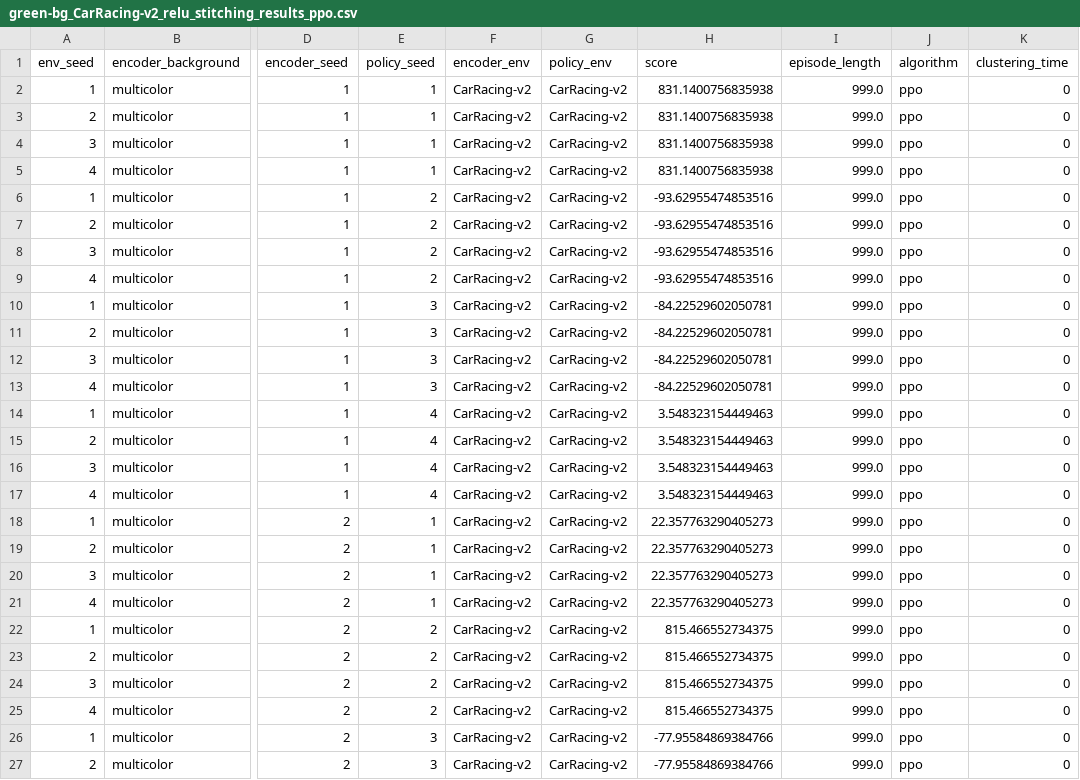
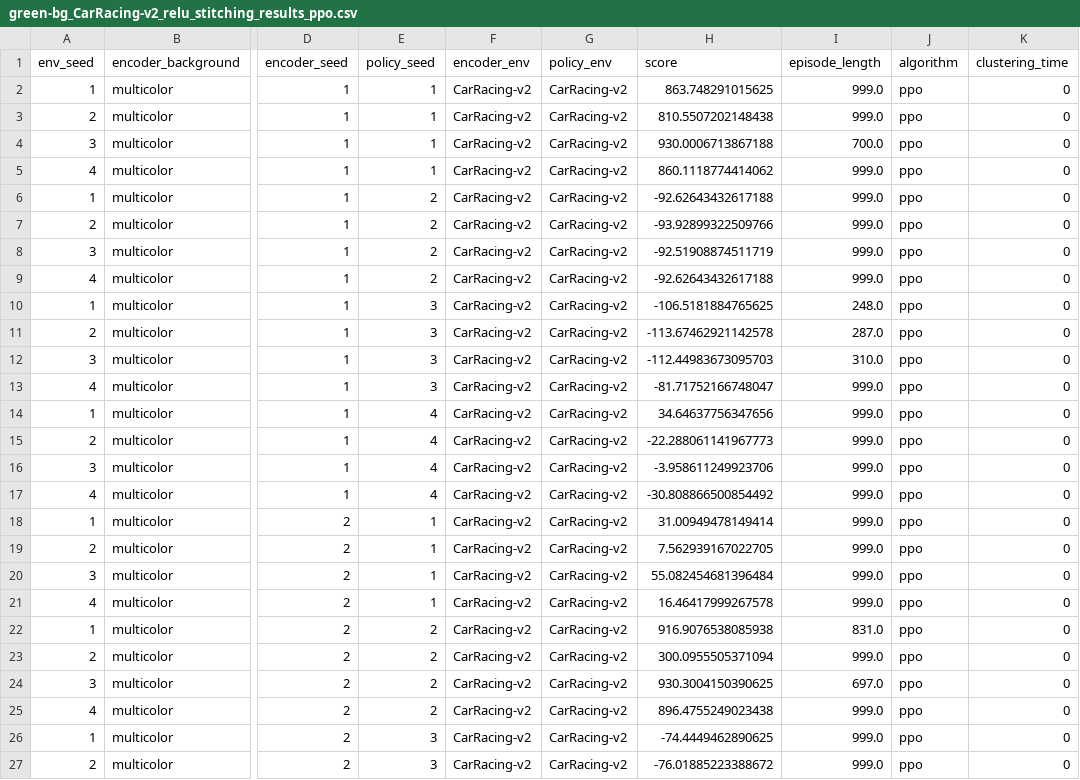
Before and after one commit to antoniopioricciardi/rl_relrepr_gymnasium, a CSV file: experiments/stitching_tests/CarRacing-v2-multicolor/rgb/absolute/green-bg_CarRacing-v2_relu_stitching_results_ppo.csv, drawn as a sheet; only a part is shown, gaps mark what is left out; the diff covers the shown part only; the diff names each change by its address in the sheet, - before the commit and + after, or states it on an @@ line.

Commit message:
updated

```diff
--- a/experiments/stitching_tests/CarRacing-v2-multicolor/rgb/absolute/green-bg_CarRacing-v2_relu_stitching_results_ppo.csv
+++ b/experiments/stitching_tests/CarRacing-v2-multicolor/rgb/absolute/green-bg_CarRacing-v2_relu_stitching_results_ppo.csv
-H2 (score): 831.1400756835938
+H2 (score): 863.748291015625
-H3 (score): 831.1400756835938
+H3 (score): 810.5507202148438
-H4 (score): 831.1400756835938
+H4 (score): 930.0006713867188
-I4 (episode_length): 999.0
+I4 (episode_length): 700.0
-H5 (score): 831.1400756835938
+H5 (score): 860.1118774414062
-H6 (score): -93.62955474853516
+H6 (score): -92.62643432617188
-H7 (score): -93.62955474853516
+H7 (score): -93.92899322509766
-H8 (score): -93.62955474853516
+H8 (score): -92.51908874511719
-H9 (score): -93.62955474853516
+H9 (score): -92.62643432617188
-H10 (score): -84.22529602050781
+H10 (score): -106.5181884765625
-I10 (episode_length): 999.0
+I10 (episode_length): 248.0
-H11 (score): -84.22529602050781
+H11 (score): -113.67462921142578
-I11 (episode_length): 999.0
+I11 (episode_length): 287.0
-H12 (score): -84.22529602050781
+H12 (score): -112.44983673095703
-I12 (episode_length): 999.0
+I12 (episode_length): 310.0
-H13 (score): -84.22529602050781
+H13 (score): -81.71752166748047
-H14 (score): 3.548323154449463
+H14 (score): 34.64637756347656
-H15 (score): 3.548323154449463
+H15 (score): -22.288061141967773
-H16 (score): 3.548323154449463
+H16 (score): -3.958611249923706
-H17 (score): 3.548323154449463
+H17 (score): -30.808866500854492
-H18 (score): 22.357763290405273
+H18 (score): 31.00949478149414
-H19 (score): 22.357763290405273
+H19 (score): 7.562939167022705
-H20 (score): 22.357763290405273
+H20 (score): 55.082454681396484
-H21 (score): 22.357763290405273
+H21 (score): 16.46417999267578
-H22 (score): 815.466552734375
+H22 (score): 916.9076538085938
-I22 (episode_length): 999.0
+I22 (episode_length): 831.0
-H23 (score): 815.466552734375
+H23 (score): 300.0955505371094
-H24 (score): 815.466552734375
+H24 (score): 930.3004150390625
-I24 (episode_length): 999.0
+I24 (episode_length): 697.0
-H25 (score): 815.466552734375
+H25 (score): 896.4755249023438
-H26 (score): -77.95584869384766
+H26 (score): -74.4449462890625
-H27 (score): -77.95584869384766
+H27 (score): -76.01885223388672
```
Also changed, not shown: 47 edited cells elsewhere in this file.
